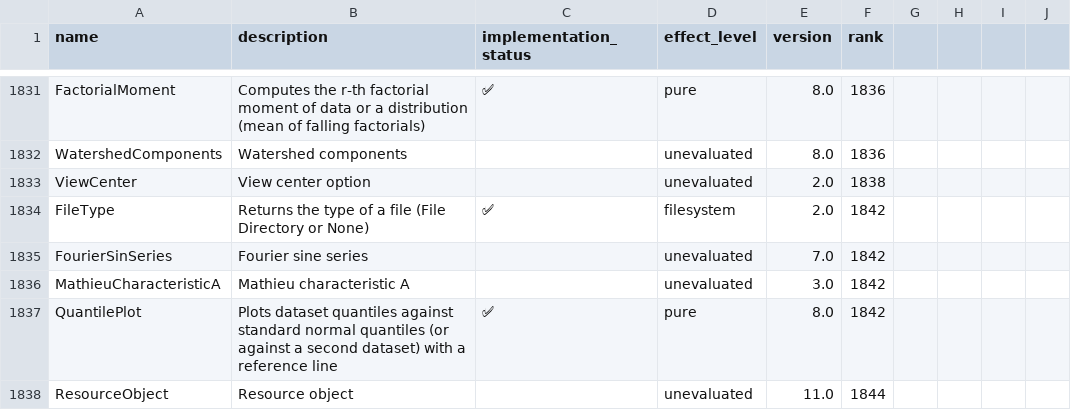
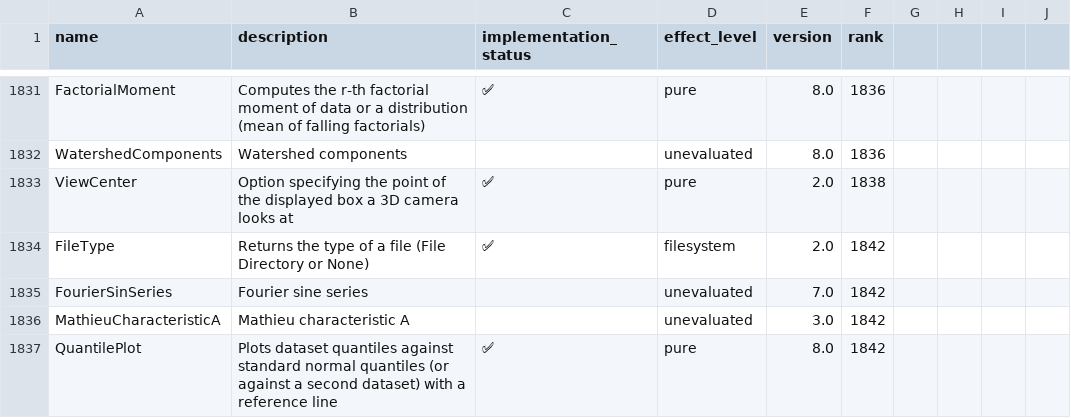
Before and after one commit to ad-si/Woxi, a CSV file: functions.csv, drawn as a sheet; only a part is shown, gaps mark what is left out; the shorter side is filled out with more unchanged rows.

```diff
--- a/functions.csv
+++ b/functions.csv
@@ -1832,3 +1832,3 @@ FactorialMoment,Computes the r-th factorial moment of data or a distribution (me
 WatershedComponents,Watershed components,,unevaluated,8.0,1836
-ViewCenter,View center option,,unevaluated,2.0,1838
+ViewCenter,Option specifying the point of the displayed box a 3D camera looks at,✅,pure,2.0,1838
 FileType,Returns the type of a file (File Directory or None),✅,filesystem,2.0,1842
```
Also changed, not shown: 2 other files.
